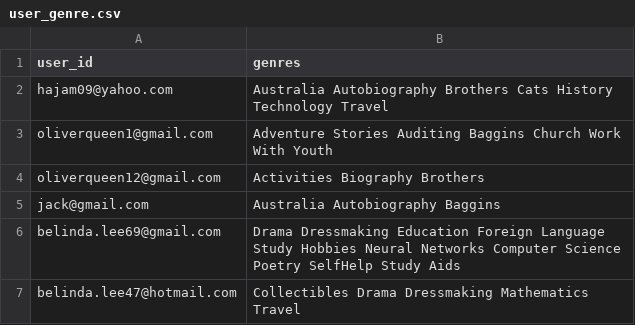
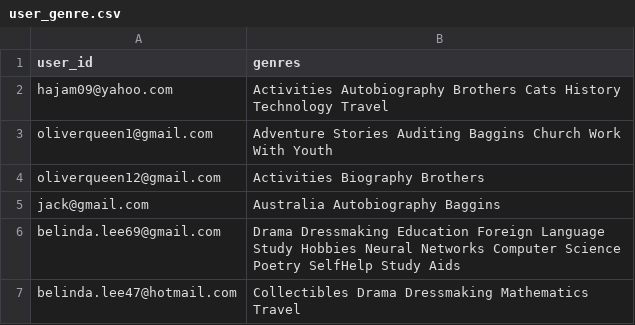
Before and after one commit to hajam09/booksystem, a CSV file: user_genre.csv, drawn as a sheet; only a part is shown.

```diff
--- a/user_genre.csv
+++ b/user_genre.csv
@@ -1,3 +1,3 @@
 user_id,genres
-hajam09@yahoo.com,Australia Autobiography Brothers Cats History Technology Travel
+hajam09@yahoo.com,Activities Autobiography Brothers Cats History Technology Travel
 oliverqueen1@gmail.com,Adventure Stories Auditing Baggins Church Work With Youth
```
Also changed, not shown: 2 other files.
